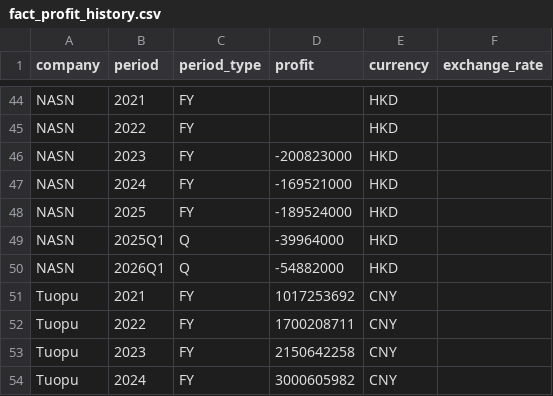
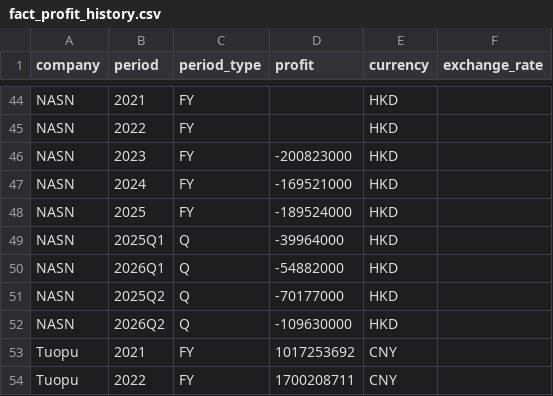
Before and after one commit to Z0228987/Competitor-Analasis, a CSV file: data/fact_profit_history.csv, drawn as a sheet; only a part is shown, gaps mark what is left out; the shorter side is filled out with more unchanged rows; the diff names each change by its address in the sheet, - before the commit and + after, or states it on an @@ line.

Commit message:
Update fact_profit_history.csv

```diff
--- a/data/fact_profit_history.csv
+++ b/data/fact_profit_history.csv
+row 51: NASN | 2025Q2 | Q | -70177000 | HKD
+row 52: NASN | 2026Q2 | Q | -109630000 | HKD
```
